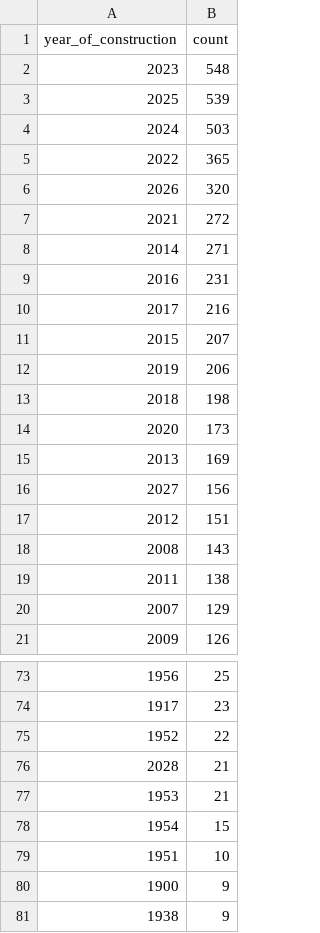
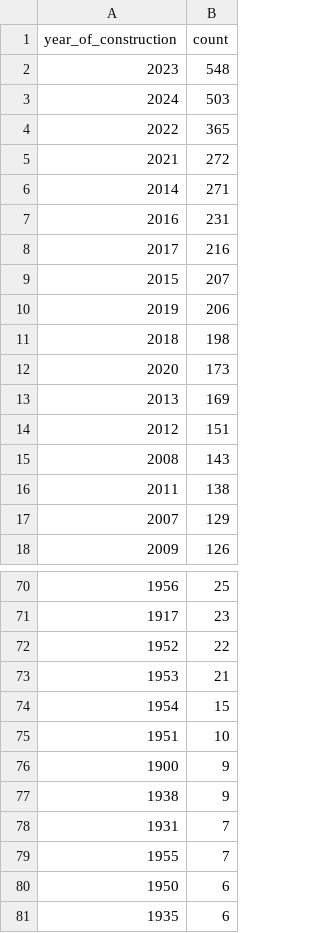
Before and after one commit to Kent4r/bazyak, a CSV file: years_count.csv, drawn as a sheet; only a part is shown, gaps mark what is left out; the shorter side is filled out with more unchanged rows; the diff names each change by its address in the sheet, - before the commit and + after, or states it on an @@ line.

```diff
--- a/years_count.csv
+++ b/years_count.csv
-row 3: 2025 | 539
-row 6: 2026 | 320
-row 16: 2027 | 156
-row 76: 2028 | 21
```
Also changed, not shown: 2 other files.
